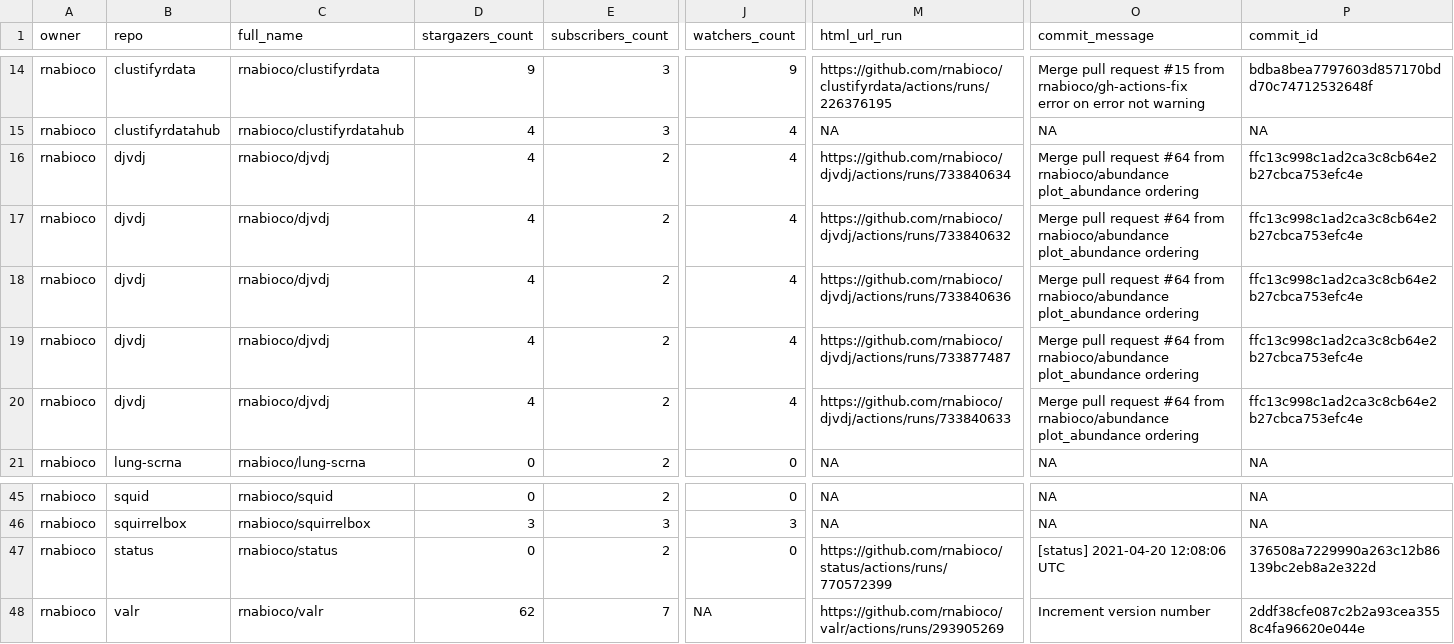
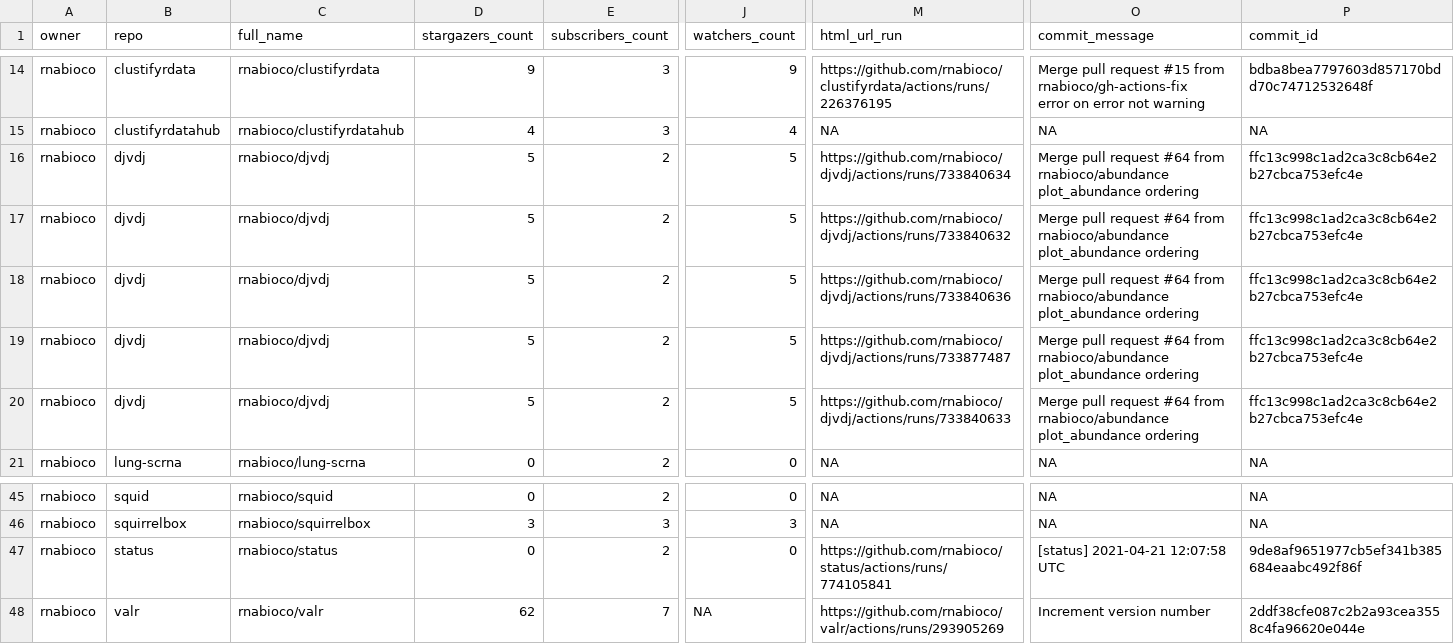
Before and after one commit to rnabioco/status, a CSV file: repos.csv, drawn as a sheet; only a part is shown, gaps mark what is left out; the diff names each change by its address in the sheet, - before the commit and + after, or states it on an @@ line.

```diff
--- a/repos.csv
+++ b/repos.csv
-D16:D20 (stargazers_count): 4
+D16:D20 (stargazers_count): 5
-J16:J20 (watchers_count): 4
+J16:J20 (watchers_count): 5
-M47 (html_url_run): https://github.com/rnabioco/status/actions/runs/770572399
+M47 (html_url_run): https://github.com/rnabioco/status/actions/runs/774105841
-O47 (commit_message): [status] 2021-04-20 12:08:06 UTC
+O47 (commit_message): [status] 2021-04-21 12:07:58 UTC
-P47 (commit_id): 376508a7229990a263c12b86139bc2eb8a2e322d
+P47 (commit_id): 9de8af9651977cb5ef341b385684eaabc492f86f
```
Also changed, not shown: 1 other file.
